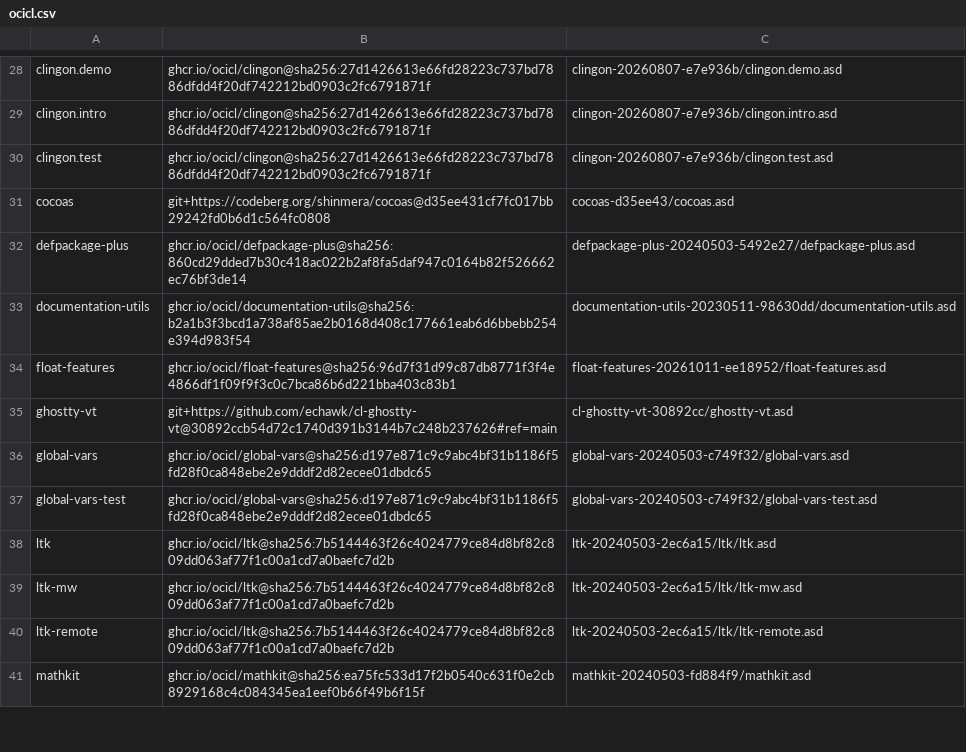
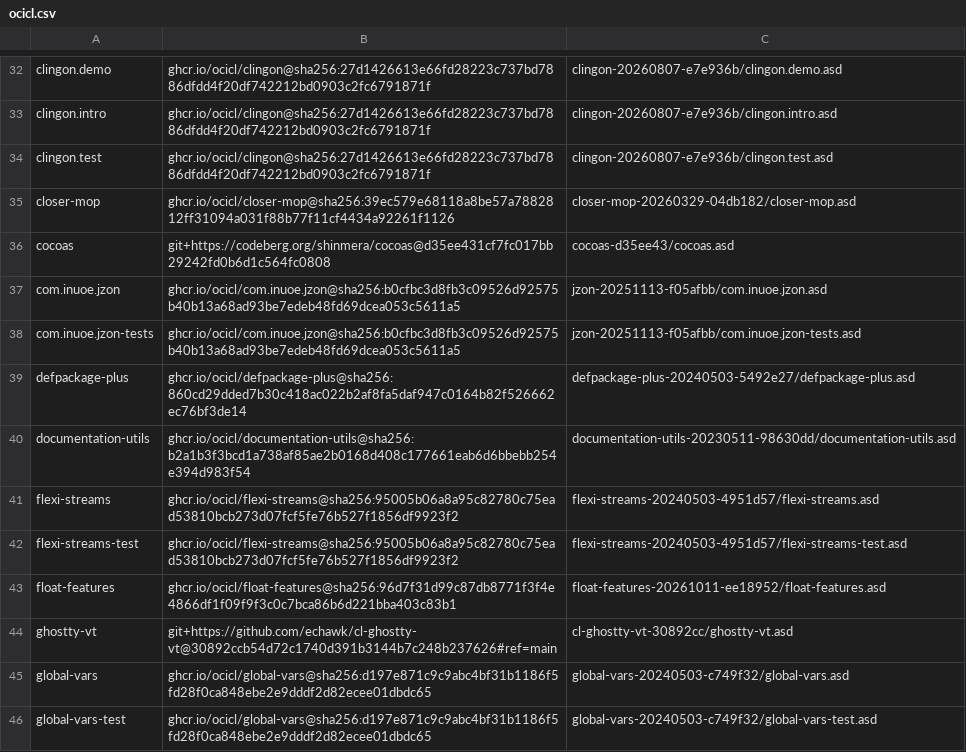
Before and after one commit to echawk/slt, a CSV file: ocicl.csv, drawn as a sheet; only a part is shown, gaps mark what is left out; the shorter side is filled out with more unchanged rows; the diff covers the shown part only.

```diff
--- a/ocicl.csv
+++ b/ocicl.csv
@@ -30,5 +34,10 @@ clingon.intro, ghcr.io/ocicl/clingon@sha256:27d1426613e66fd28223c737bd7886dfdd4f
 clingon.test, ghcr.io/ocicl/clingon@sha256:27d1426613e66fd28223c737bd7886dfdd4f20df742212bd0903c2fc6791871f, clingon-20260807-e7e936b/clingon.test.asd
+closer-mop, ghcr.io/ocicl/closer-mop@sha256:39ec579e68118a8be57a7882812ff31094a031f88b77f11cf4434a92261f1126, closer-mop-20260329-04db182/closer-mop.asd
 cocoas, git+https://codeberg.org/shinmera/cocoas@d35ee431cf7fc017bb29242fd0b6d1c564fc0808, cocoas-d35ee43/cocoas.asd
+com.inuoe.jzon, ghcr.io/ocicl/com.inuoe.jzon@sha256:b0cfbc3d8fb3c09526d92575b40b13a68ad93be7edeb48fd69dcea053c5611a5, jzon-20251113-f05afbb/com.inuoe.jzon.asd
+com.inuoe.jzon-tests, ghcr.io/ocicl/com.inuoe.jzon@sha256:b0cfbc3d8fb3c09526d92575b40b13a68ad93be7edeb48fd69dcea053c5611a5, jzon-20251113-f05afbb/com.inuoe.jzon-tests.asd
 defpackage-plus, ghcr.io/ocicl/defpackage-plus@sha256:860cd29dded7b30c418ac022b2af8fa5daf947c0164b82f526662ec76bf3de14, defpackage-plus-20240503-5492e27/defpackage-plus.asd
 documentation-utils, ghcr.io/ocicl/documentation-utils@sha256:b2a1b3f3bcd1a738af85ae2b0168d408c177661eab6d6bbebb254e394d983f54, documentation-utils-20230511-98630dd/documentation-utils.asd
+flexi-streams, ghcr.io/ocicl/flexi-streams@sha256:95005b06a8a95c82780c75ead53810bcb273d07fcf5fe76b527f1856df9923f2, flexi-streams-20240503-4951d57/flexi-streams.asd
+flexi-streams-test, ghcr.io/ocicl/flexi-streams@sha256:95005b06a8a95c82780c75ead53810bcb273d07fcf5fe76b527f1856df9923f2, flexi-streams-20240503-4951d57/flexi-streams-test.asd
 float-features, ghcr.io/ocicl/float-features@sha256:96d7f31d99c87db8771f3f4e4866df1f09f9f3c0c7bca86b6d221bba403c83b1, float-features-20261011-ee18952/float-features.asd
```
Also changed, not shown: 18 added rows elsewhere in this file, 20 other files.
